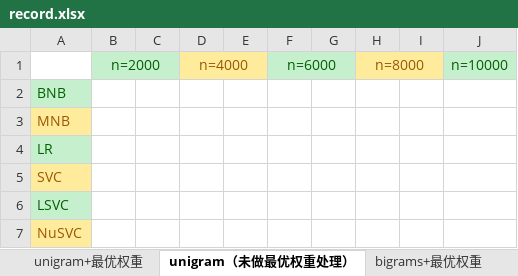
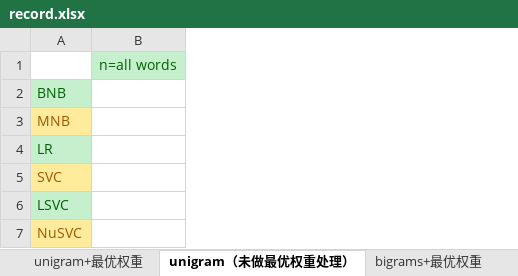
Before and after one commit to Times125/Graduation_Project, an Excel workbook: src/corpus/record.xlsx, sheet unigram（未做最优权重处理）, drawn as a sheet; values as stored, in another font and other column widths than the file's, no borders; removed rows and columns are numbered as before the commit, all else as after; the diff names each change by its address in the sheet, - before the commit and + after, or states it on an @@ line.

```diff
--- a/src/corpus/record.xlsx (sheet unigram（未做最优权重处理）)
+++ b/src/corpus/record.xlsx (sheet unigram（未做最优权重处理）)
-column B, row 1: n=2000
-column C, empty
-column D, row 1: n=4000
-column E, empty
-column F, row 1: n=6000
-column G, empty
-column H, row 1: n=8000
-column I, empty
-column J, row 1: n=10000
+column B, row 1: n=all words
```
Also changed, not shown: 5 other files.
